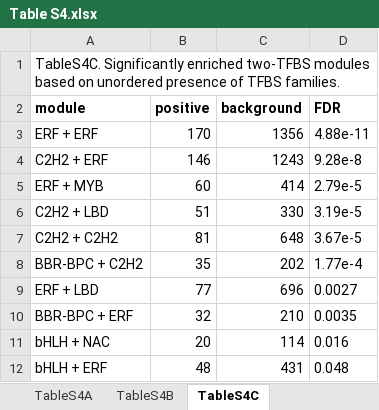
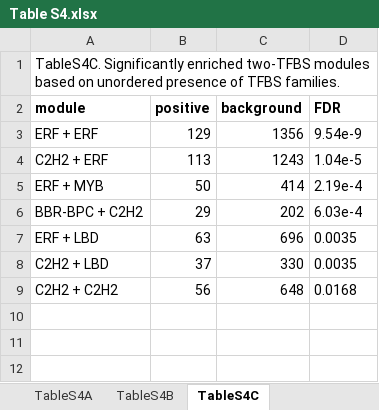
Before and after one commit to MorexV3CAGE/MorexCAGE_TSS_dynamics, an Excel workbook: Supplemental Files/Table S4.xlsx, sheet TableS4C, drawn as a sheet; values as stored, in another font and other column widths than the file's, no borders; removed rows and columns are numbered as before the commit, all else as after; the diff names each change by its address in the sheet, - before the commit and + after, or states it on an @@ line.

Commit message:
updated TableS4

```diff
--- a/Supplemental Files/Table S4.xlsx (sheet TableS4C)
+++ b/Supplemental Files/Table S4.xlsx (sheet TableS4C)
-B3 (positive): 170
+B3 (positive): 129
-D3 (FDR): 4.88e-11
+D3 (FDR): 9.54e-9
-B4 (positive): 146
+B4 (positive): 113
-D4 (FDR): 9.28e-8
+D4 (FDR): 1.04e-5
-B5 (positive): 60
+B5 (positive): 50
-D5 (FDR): 2.79e-5
+D5 (FDR): 2.19e-4
-row 6: C2H2 + LBD | 51 | 330 | 3.19e-5
-row 7: C2H2 + C2H2 | 81 | 648 | 3.67e-5
-B6 (positive): 35
+B6 (positive): 29
-D6 (FDR): 1.77e-4
+D6 (FDR): 6.03e-4
-B7 (positive): 77
+B7 (positive): 63
-D7 (FDR): 0.0027
+D7 (FDR): 0.0035
-row 10: BBR-BPC + ERF | 32 | 210 | 0.0035
-row 11: bHLH + NAC | 20 | 114 | 0.016
-row 12: bHLH + ERF | 48 | 431 | 0.048
+row 8: C2H2 + LBD | 37 | 330 | 0.0035
+row 9: C2H2 + C2H2 | 56 | 648 | 0.0168
```
Also changed, not shown: sheet TableS4B, sheet TableS4A.
